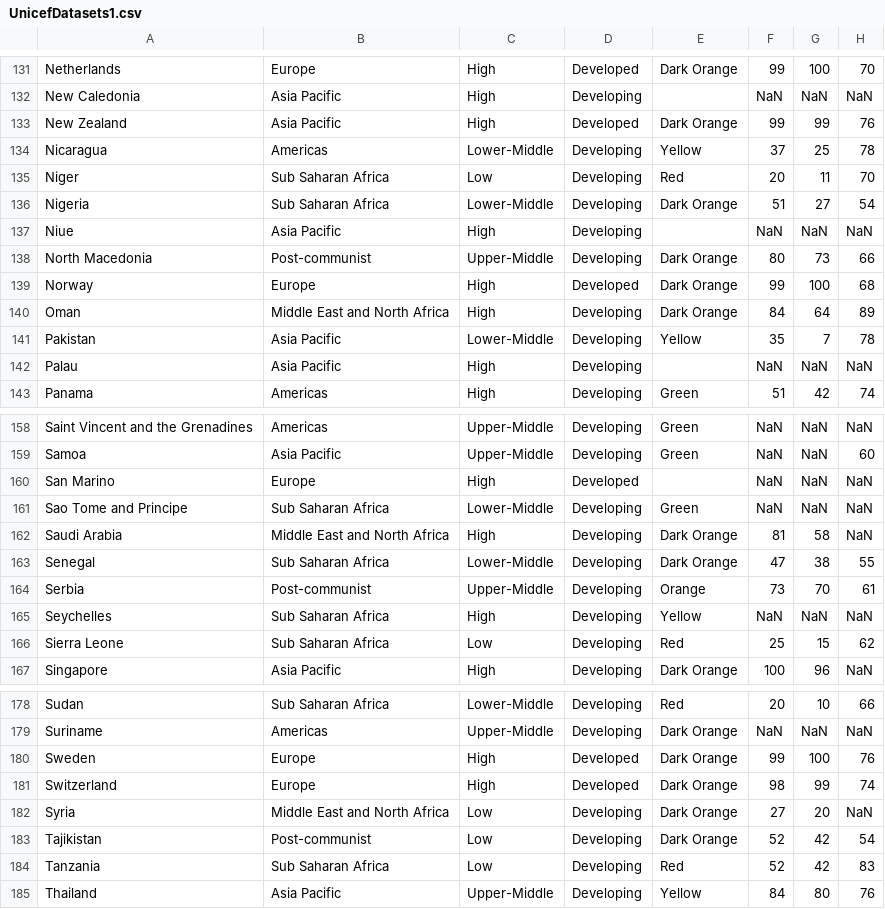
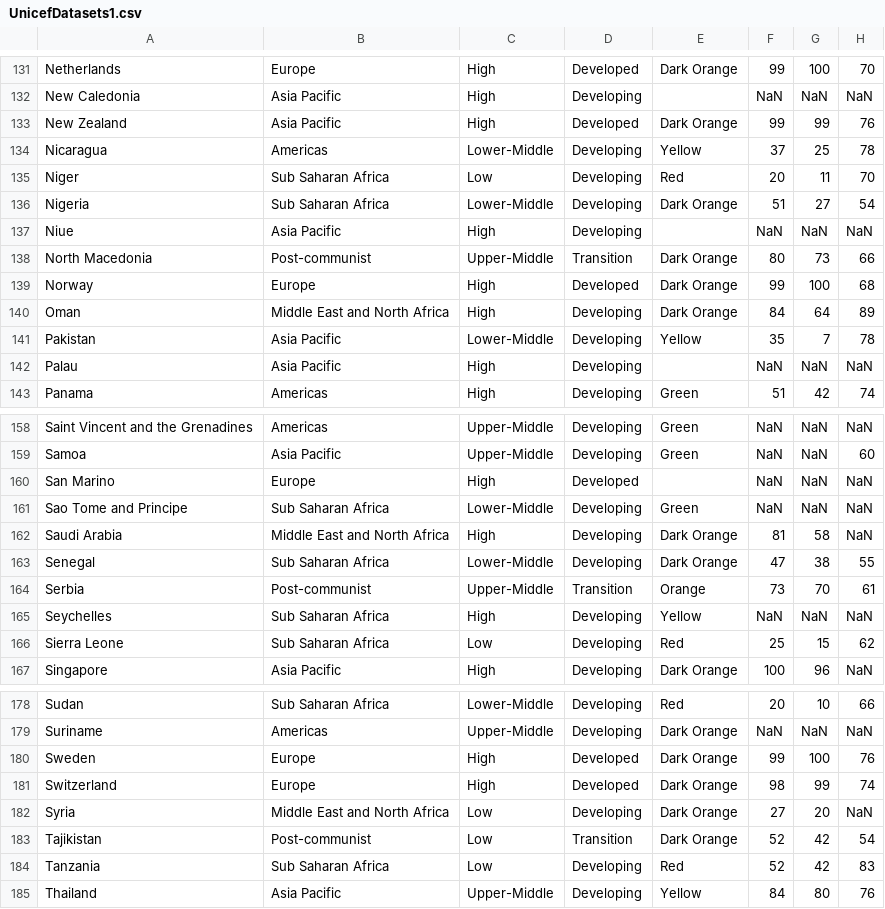
Before and after one commit to ConorCullen/ADS-Project, a CSV file: Datasets/UnicefDatasets1.csv, drawn as a sheet; only a part is shown, gaps mark what is left out; the diff covers the shown part only; the diff names each change by its address in the sheet, - before the commit and + after, or states it on an @@ line.

```diff
--- a/Datasets/UnicefDatasets1.csv
+++ b/Datasets/UnicefDatasets1.csv
-D138: Developing
+D138: Transition
-D164: Developing
+D164: Transition
-D183: Developing
+D183: Transition
```
Also changed, not shown: 14 edited cells elsewhere in this file.
